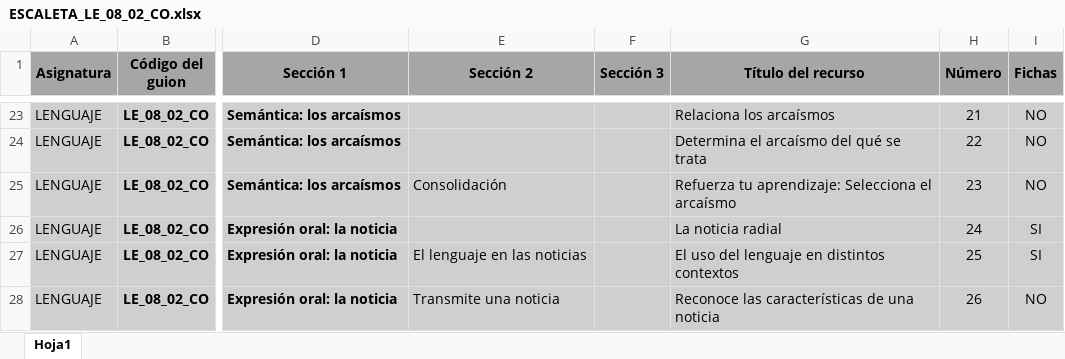
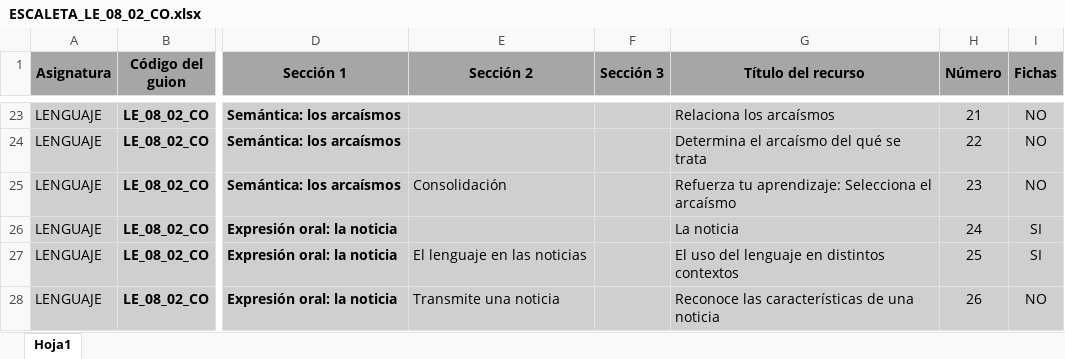
Before and after one commit to AulaPlanetaColombia/Lenguaje, an Excel workbook: fuentes/contenidos/grado08/guion02/ESCALETA_LE_08_02_CO.xlsx, sheet Hoja1, drawn as a sheet; only a part is shown, gaps mark what is left out; values as stored, in another font and other column widths than the file's, no borders; the diff names each change by its address in the sheet, - before the commit and + after, or states it on an @@ line.

```diff
--- a/fuentes/contenidos/grado08/guion02/ESCALETA_LE_08_02_CO.xlsx (sheet Hoja1)
+++ b/fuentes/contenidos/grado08/guion02/ESCALETA_LE_08_02_CO.xlsx (sheet Hoja1)
-G26 (Título del recurso): La noticia radial
+G26 (Título del recurso): La noticia
```
Also changed, not shown: 1 other file.
